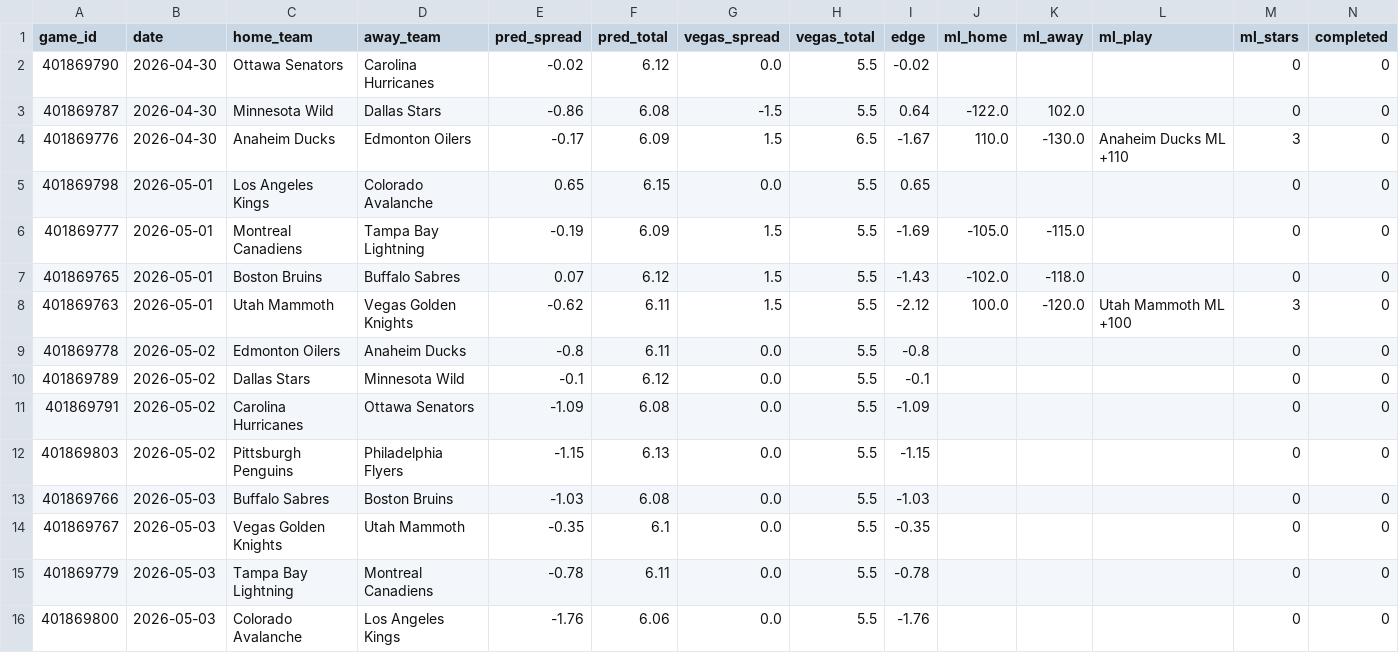
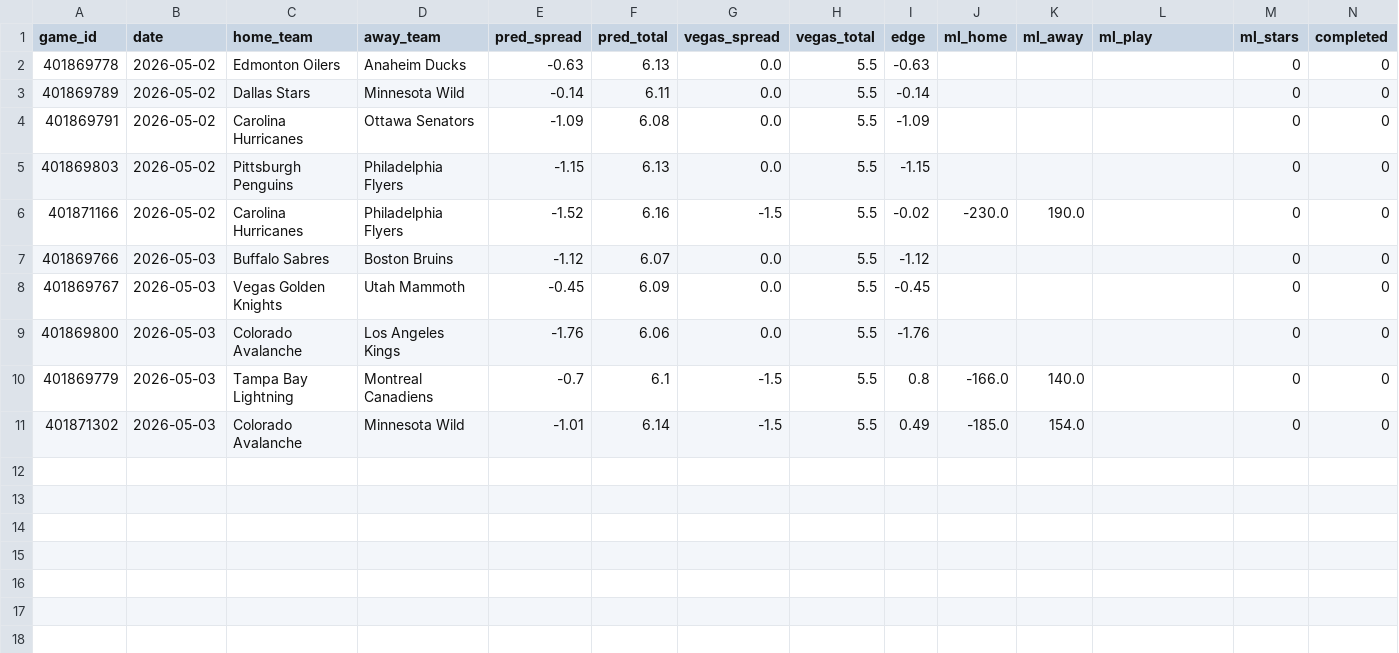
Before and after one commit to mckayje3/eagle-sports, a CSV file: nhl_current_predictions.csv, drawn as a sheet.

```diff
--- a/nhl_current_predictions.csv
+++ b/nhl_current_predictions.csv
@@ -1,16 +1,11 @@
 game_id,date,home_team,away_team,pred_spread,pred_total,vegas_spread,vegas_total,edge,ml_home,ml_away,ml_play,ml_stars,completed
-401869790,2026-04-30,Ottawa Senators,Carolina Hurricanes,-0.02,6.12,0.0,5.5,-0.02,,,,0,0
-401869787,2026-04-30,Minnesota Wild,Dallas Stars,-0.86,6.08,-1.5,5.5,0.64,-122.0,102.0,,0,0
-401869776,2026-04-30,Anaheim Ducks,Edmonton Oilers,-0.17,6.09,1.5,6.5,-1.67,110.0,-130.0,Anaheim Ducks ML +110,3,0
-401869798,2026-05-01,Los Angeles Kings,Colorado Avalanche,0.65,6.15,0.0,5.5,0.65,,,,0,0
-401869777,2026-05-01,Montreal Canadiens,Tampa Bay Lightning,-0.19,6.09,1.5,5.5,-1.69,-105.0,-115.0,,0,0
-401869765,2026-05-01,Boston Bruins,Buffalo Sabres,0.07,6.12,1.5,5.5,-1.43,-102.0,-118.0,,0,0
-401869763,2026-05-01,Utah Mammoth,Vegas Golden Knights,-0.62,6.11,1.5,5.5,-2.12,100.0,-120.0,Utah Mammoth ML +100,3,0
-401869778,2026-05-02,Edmonton Oilers,Anaheim Ducks,-0.8,6.11,0.0,5.5,-0.8,,,,0,0
-401869789,2026-05-02,Dallas Stars,Minnesota Wild,-0.1,6.12,0.0,5.5,-0.1,,,,0,0
+401869778,2026-05-02,Edmonton Oilers,Anaheim Ducks,-0.63,6.13,0.0,5.5,-0.63,,,,0,0
+401869789,2026-05-02,Dallas Stars,Minnesota Wild,-0.14,6.11,0.0,5.5,-0.14,,,,0,0
 401869791,2026-05-02,Carolina Hurricanes,Ottawa Senators,-1.09,6.08,0.0,5.5,-1.09,,,,0,0
 401869803,2026-05-02,Pittsburgh Penguins,Philadelphia Flyers,-1.15,6.13,0.0,5.5,-1.15,,,,0,0
-401869766,2026-05-03,Buffalo Sabres,Boston Bruins,-1.03,6.08,0.0,5.5,-1.03,,,,0,0
-401869767,2026-05-03,Vegas Golden Knights,Utah Mammoth,-0.35,6.1,0.0,5.5,-0.35,,,,0,0
-401869779,2026-05-03,Tampa Bay Lightning,Montreal Canadiens,-0.78,6.11,0.0,5.5,-0.78,,,,0,0
+401871166,2026-05-02,Carolina Hurricanes,Philadelphia Flyers,-1.52,6.16,-1.5,5.5,-0.02,-230.0,190.0,,0,0
+401869766,2026-05-03,Buffalo Sabres,Boston Bruins,-1.12,6.07,0.0,5.5,-1.12,,,,0,0
+401869767,2026-05-03,Vegas Golden Knights,Utah Mammoth,-0.45,6.09,0.0,5.5,-0.45,,,,0,0
 401869800,2026-05-03,Colorado Avalanche,Los Angeles Kings,-1.76,6.06,0.0,5.5,-1.76,,,,0,0
+401869779,2026-05-03,Tampa Bay Lightning,Montreal Canadiens,-0.7,6.1,-1.5,5.5,0.8,-166.0,140.0,,0,0
+401871302,2026-05-03,Colorado Avalanche,Minnesota Wild,-1.01,6.14,-1.5,5.5,0.49,-185.0,154.0,,0,0
```
Also changed, not shown: nba_current_predictions.csv, 2 other files.
